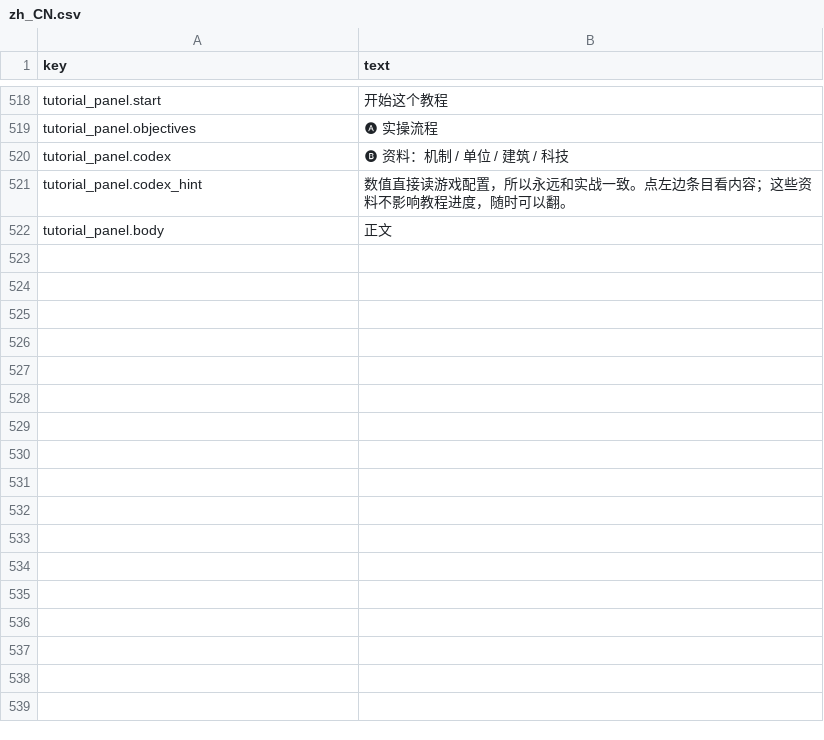
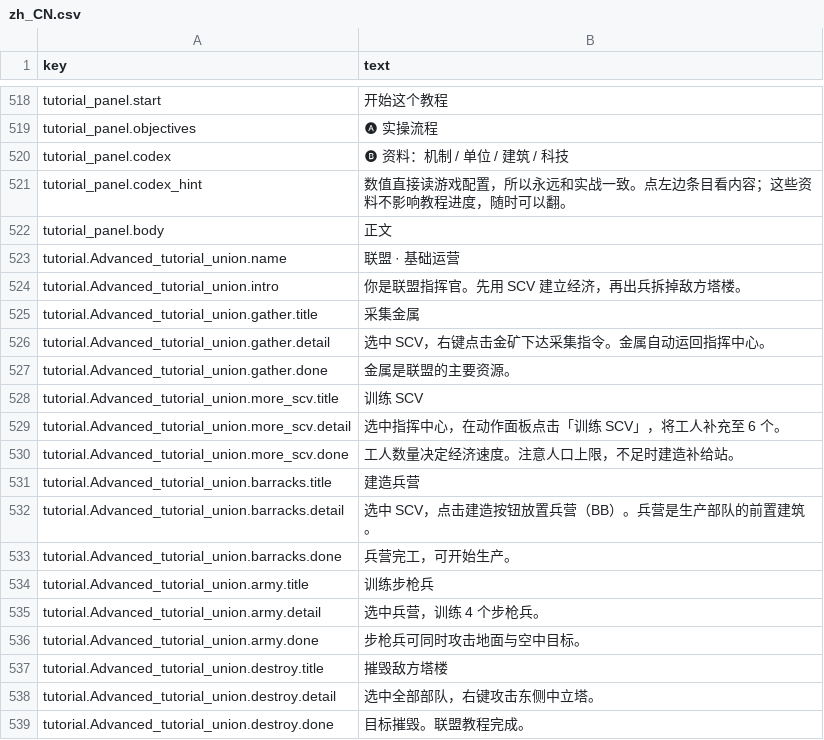
Before and after one commit to GargantuarZZZ/RTSGO, a CSV file: Localization/zh_CN.csv, drawn as a sheet; only a part is shown, gaps mark what is left out.

```diff
--- a/Localization/zh_CN.csv
+++ b/Localization/zh_CN.csv
@@ -522 +522,18 @@ tutorial_panel.codex_hint,数值直接读游戏配置，所以永远和实战一
 tutorial_panel.body,正文
+tutorial.Advanced_tutorial_union.name,联盟 · 基础运营
+tutorial.Advanced_tutorial_union.intro,你是联盟指挥官。先用 SCV 建立经济，再出兵拆掉敌方塔楼。
+tutorial.Advanced_tutorial_union.gather.title,采集金属
+tutorial.Advanced_tutorial_union.gather.detail,选中 SCV，右键点击金矿下达采集指令。金属自动运回指挥中心。
+tutorial.Advanced_tutorial_union.gather.done,金属是联盟的主要资源。
+tutorial.Advanced_tutorial_union.more_scv.title,训练 SCV
+tutorial.Advanced_tutorial_union.more_scv.detail,选中指挥中心，在动作面板点击「训练 SCV」，将工人补充至 6 个。
+tutorial.Advanced_tutorial_union.more_scv.done,工人数量决定经济速度。注意人口上限，不足时建造补给站。
+tutorial.Advanced_tutorial_union.barracks.title,建造兵营
+tutorial.Advanced_tutorial_union.barracks.detail,选中 SCV，点击建造按钮放置兵营（BB）。兵营是生产部队的前置建筑。
+tutorial.Advanced_tutorial_union.barracks.done,兵营完工，可开始生产。
+tutorial.Advanced_tutorial_union.army.title,训练步枪兵
+tutorial.Advanced_tutorial_union.army.detail,选中兵营，训练 4 个步枪兵。
+tutorial.Advanced_tutorial_union.army.done,步枪兵可同时攻击地面与空中目标。
+tutorial.Advanced_tutorial_union.destroy.title,摧毁敌方塔楼
+tutorial.Advanced_tutorial_union.destroy.detail,选中全部部队，右键攻击东侧中立塔。
+tutorial.Advanced_tutorial_union.destroy.done,目标摧毁。联盟教程完成。
```
Also changed, not shown: Localization/en_US.csv, 2 other files.
